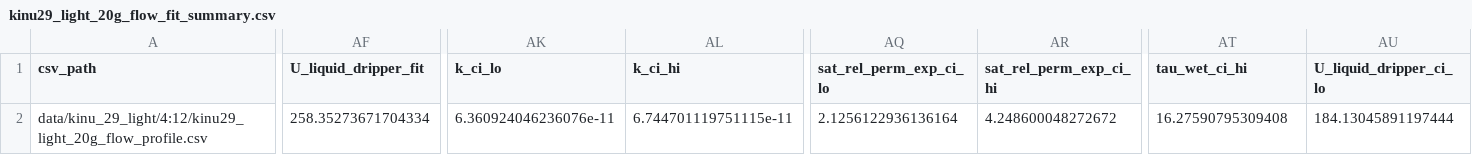
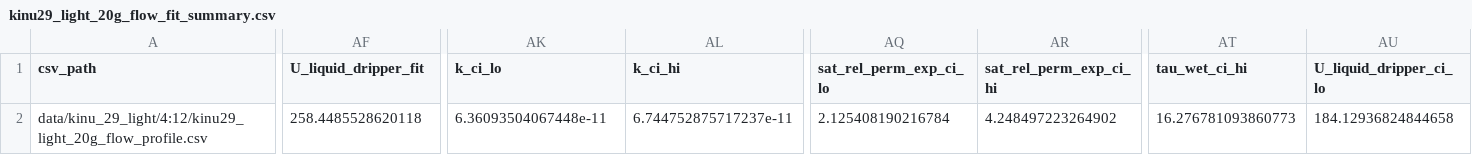
Before and after one commit to latteine1217/pourover-physics, a CSV file: data/kinu_29_light/4:12/kinu29_light_20g_flow_fit_summary.csv, drawn as a sheet; only a part is shown, gaps mark what is left out; the diff covers the shown part only; the diff names each change by its address in the sheet, - before the commit and + after, or states it on an @@ line.

```diff
--- a/data/kinu_29_light/4:12/kinu29_light_20g_flow_fit_summary.csv
+++ b/data/kinu_29_light/4:12/kinu29_light_20g_flow_fit_summary.csv
-AF2 (U_liquid_dripper_fit): 258.35273671704334
+AF2 (U_liquid_dripper_fit): 258.4485528620118
-AK2 (k_ci_lo): 6.360924046236076e-11
+AK2 (k_ci_lo): 6.36093504067448e-11
-AL2 (k_ci_hi): 6.744701119751115e-11
+AL2 (k_ci_hi): 6.744752875717237e-11
-AQ2 (sat_rel_perm_exp_ci_lo): 2.1256122936136164
+AQ2 (sat_rel_perm_exp_ci_lo): 2.125408190216784
-AR2 (sat_rel_perm_exp_ci_hi): 4.248600048272672
+AR2 (sat_rel_perm_exp_ci_hi): 4.248497223264902
-AT2 (tau_wet_ci_hi): 16.27590795309408
+AT2 (tau_wet_ci_hi): 16.276781093860773
-AU2 (U_liquid_dripper_ci_lo): 184.13045891197444
+AU2 (U_liquid_dripper_ci_lo): 184.12936824844658
```
Also changed, not shown: 43 edited cells elsewhere in this file, data/benchmark_suite_summary.csv, data/kinu29_fit_identifiability_slices.csv, 19 other files.
